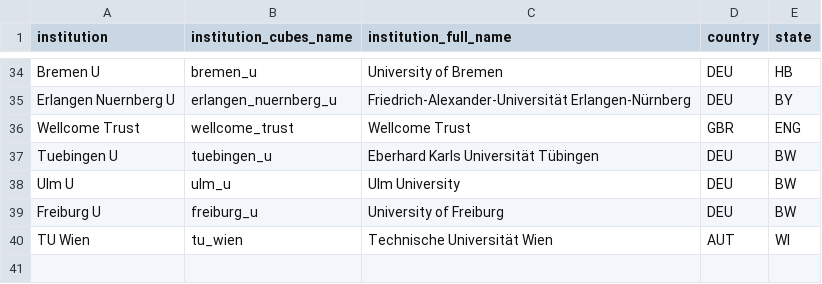
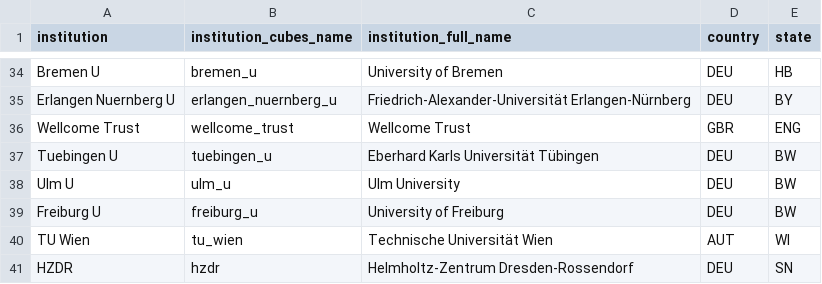
Before and after one commit to OpenAPC/openapc-olap, a CSV file: static/institutions.csv, drawn as a sheet; only a part is shown, gaps mark what is left out; the diff names each change by its address in the sheet, - before the commit and + after, or states it on an @@ line.

Commit message:
hzdr added

```diff
--- a/static/institutions.csv
+++ b/static/institutions.csv
+row 41: HZDR | hzdr | Helmholtz-Zentrum Dresden-Rossendorf | DEU | SN
```
